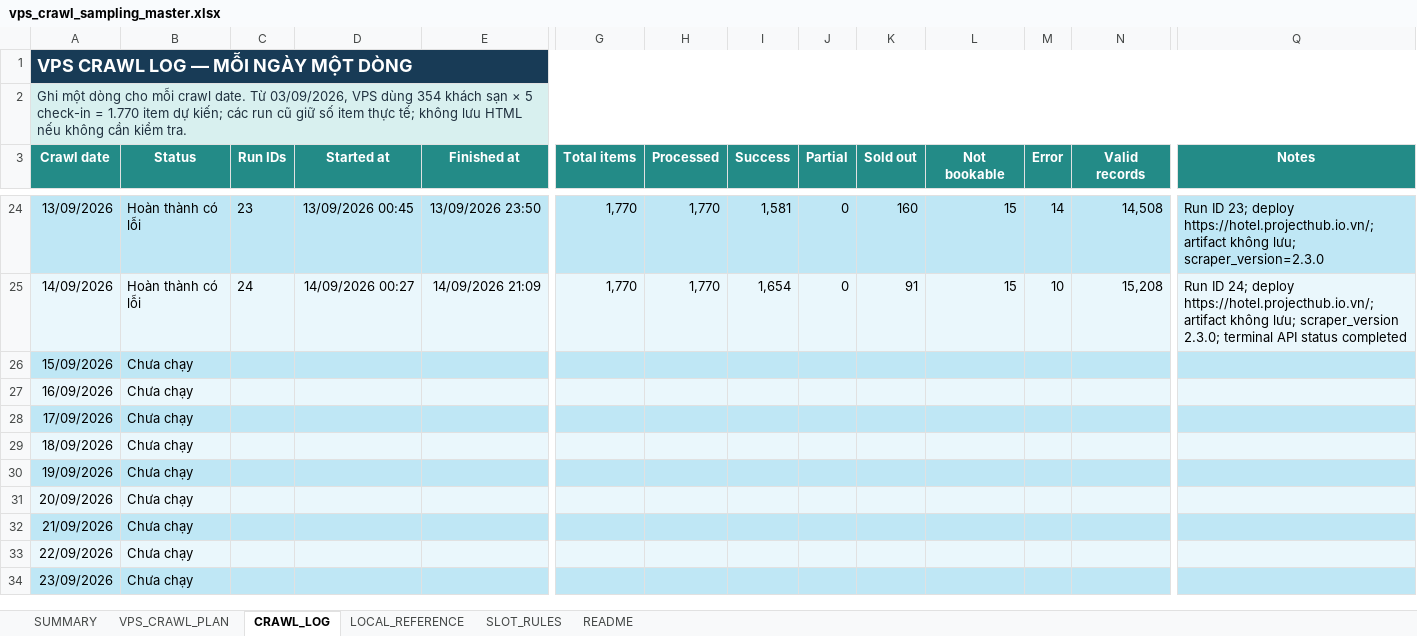
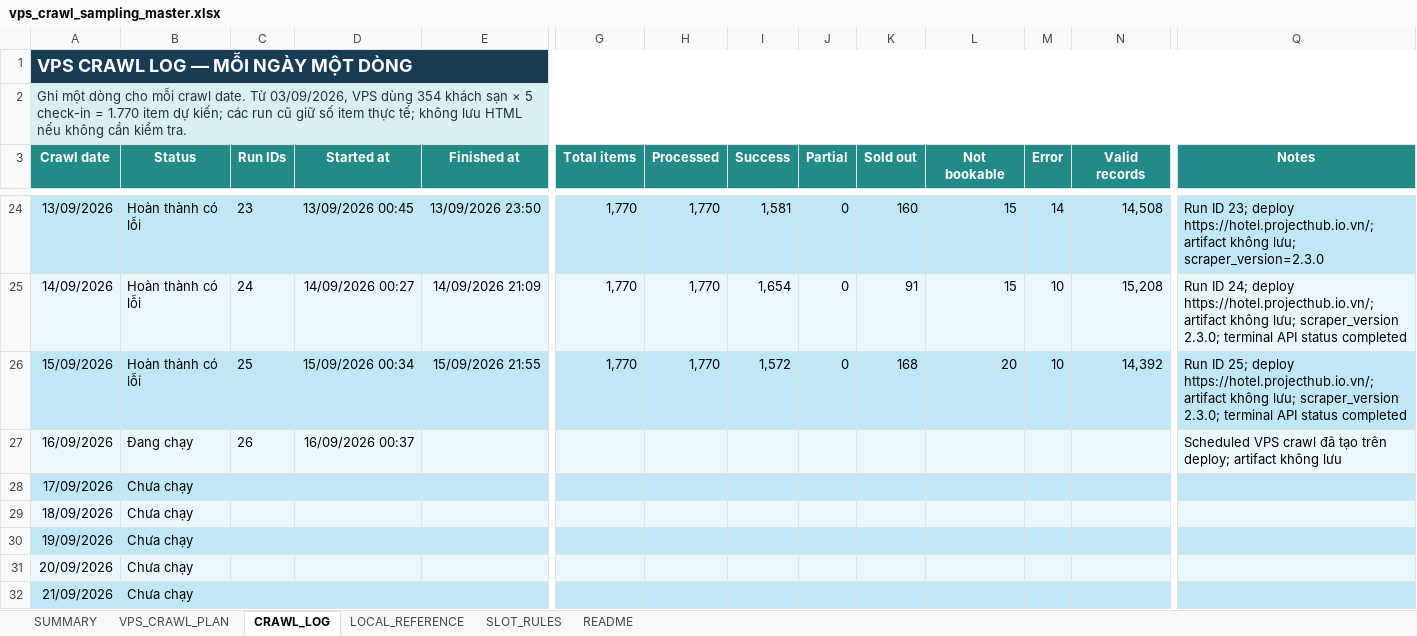
Before and after one commit to Andnm/capstone-master, an Excel workbook: outputs/vps-crawl-planner-20260823/vps_crawl_sampling_master.xlsx, sheet CRAWL_LOG, drawn as a sheet; only a part is shown, gaps mark what is left out; the shorter side is filled out with more unchanged rows; values as stored, in another font and other column widths than the file's, no borders; conditional formats and table styles not drawn; the diff names each change by its address in the sheet, - before the commit and + after, or states it on an @@ line.

```diff
--- a/outputs/vps-crawl-planner-20260823/vps_crawl_sampling_master.xlsx (sheet CRAWL_LOG)
+++ b/outputs/vps-crawl-planner-20260823/vps_crawl_sampling_master.xlsx (sheet CRAWL_LOG)
-B26 (Status): Chưa chạy
+B26 (Status): Hoàn thành có lỗi
-C26 (Run IDs): (empty)
+C26 (Run IDs): 25
-D26 (Started at): (empty)
+D26 (Started at): 15/09/2026 00:34
-E26 (Finished at): (empty)
+E26 (Finished at): 15/09/2026 21:55
-G26 (Total items): (empty)
+G26 (Total items): 1,770
-H26 (Processed): (empty)
+H26 (Processed): 1,770
-I26 (Success): (empty)
+I26 (Success): 1,572
-J26 (Partial): (empty)
+J26 (Partial): 0
-K26 (Sold out): (empty)
+K26 (Sold out): 168
-L26 (Not bookable): (empty)
+L26 (Not bookable): 20
-M26 (Error): (empty)
+M26 (Error): 10
-N26 (Valid records): (empty)
+N26 (Valid records): 14,392
-Q26 (Notes): (empty)
+Q26 (Notes): Run ID 25; deploy https://hotel.projecthub.io.vn/; artifact không lưu; scraper_version 2.3.0; terminal API status completed
-B27 (Status): Chưa chạy
+B27 (Status): Đang chạy
-C27 (Run IDs): (empty)
+C27 (Run IDs): 26
-D27 (Started at): (empty)
+D27 (Started at): 16/09/2026 00:37
-Q27 (Notes): (empty)
+Q27 (Notes): Scheduled VPS crawl đã tạo trên deploy; artifact không lưu
```
Also changed, not shown: outputs/crawl-data-planner-20260816/crawl_sampling_master.xlsx.
